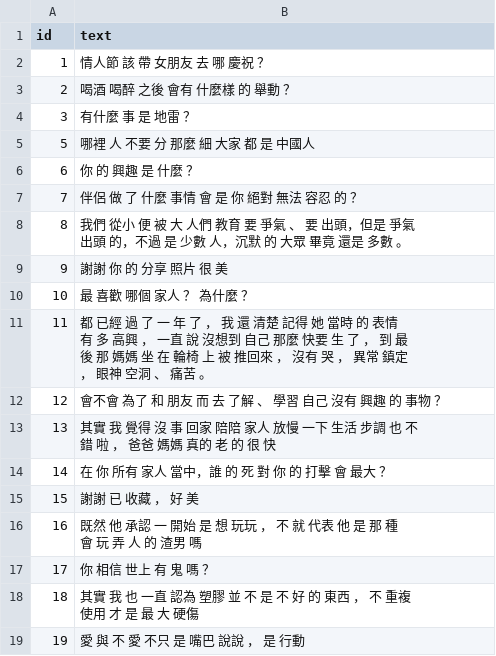
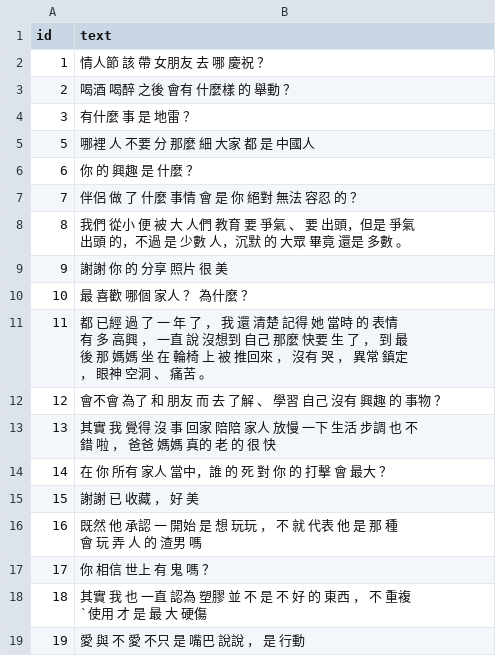
Before and after one commit to ttpss930141011/Project, a CSV file: sample/data/test.csv, drawn as a sheet.

```diff
--- a/sample/data/test.csv
+++ b/sample/data/test.csv
@@ -17,3 +17,3 @@
 17,"你 相信 世上 有 鬼 嗎 ？ "
-18,"其實 我 也 一直 認為 塑膠 並 不 是 不 好 的 東西 ， 不 重複 使用 才 是 最 大 硬傷 "
+18,"其實 我 也 一直 認為 塑膠 並 不 是 不 好 的 東西 ， 不 重複 `使用 才 是 最 大 硬傷 "
 19,"愛 與 不 愛 不只 是 嘴巴 說說 ， 是 行動 "
```
Also changed, not shown: sample/data/train.csv.
